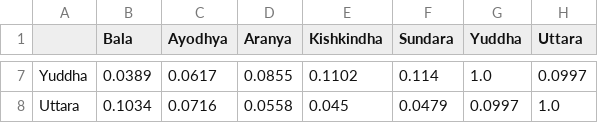
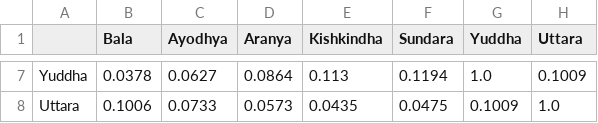
Before and after one commit to drvinaykumar/ramayana-lexical-statistics, a CSV file: analysis_out/cosine_tfidf.csv, drawn as a sheet; only a part is shown, gaps mark what is left out; the diff covers the shown part only; the diff names each change by its address in the sheet, - before the commit and + after, or states it on an @@ line.

```diff
--- a/analysis_out/cosine_tfidf.csv
+++ b/analysis_out/cosine_tfidf.csv
-B7 (Bala): 0.0389
+B7 (Bala): 0.0378
-C7 (Ayodhya): 0.0617
+C7 (Ayodhya): 0.0627
-D7 (Aranya): 0.0855
+D7 (Aranya): 0.0864
-E7 (Kishkindha): 0.1102
+E7 (Kishkindha): 0.113
-F7 (Sundara): 0.114
+F7 (Sundara): 0.1194
-H7 (Uttara): 0.0997
+H7 (Uttara): 0.1009
-B8 (Bala): 0.1034
+B8 (Bala): 0.1006
-C8 (Ayodhya): 0.0716
+C8 (Ayodhya): 0.0733
-D8 (Aranya): 0.0558
+D8 (Aranya): 0.0573
-E8 (Kishkindha): 0.045
+E8 (Kishkindha): 0.0435
-F8 (Sundara): 0.0479
+F8 (Sundara): 0.0475
-G8 (Yuddha): 0.0997
+G8 (Yuddha): 0.1009
```
Also changed, not shown: 30 edited cells elsewhere in this file, analysis_out/delta_mfw300.csv, analysis_out/jaccard.csv, 21 other files.
